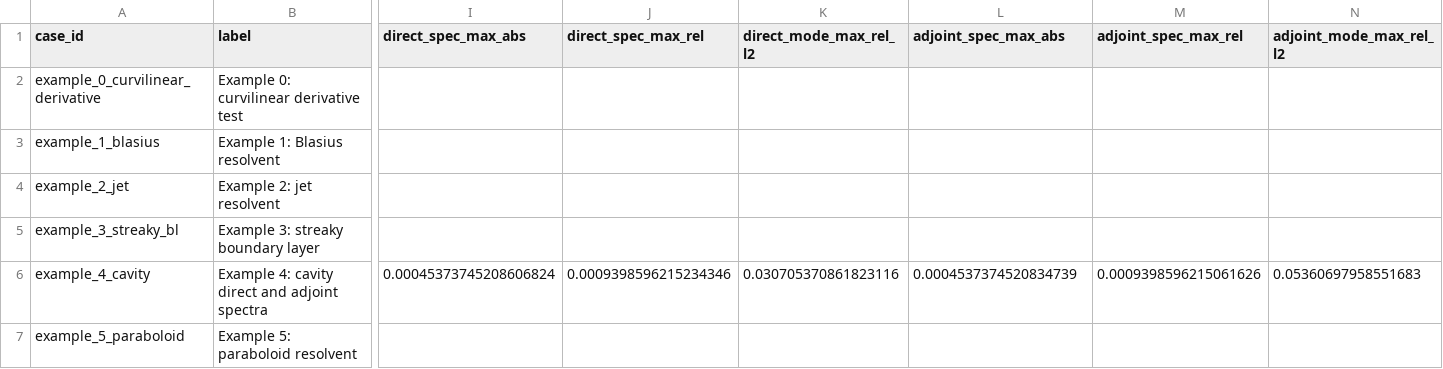
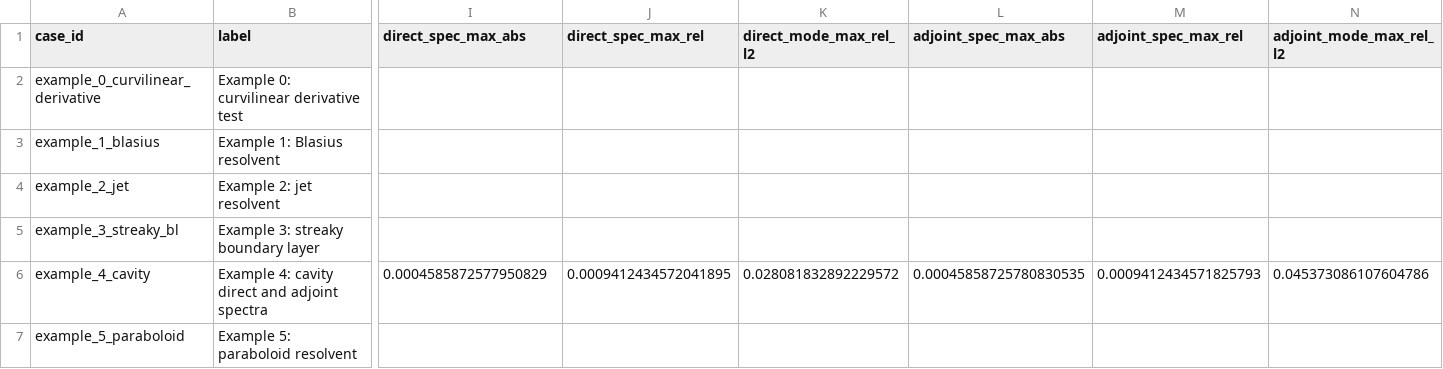
Before and after one commit to openfluids/linstabpy, a CSV file: tools/parity/reports/martini_parity_table.csv, drawn as a sheet; only a part is shown, gaps mark what is left out; the diff names each change by its address in the sheet, - before the commit and + after, or states it on an @@ line.

Commit message:
Fix cavity parity mesh and 2D mixed derivative

```diff
--- a/tools/parity/reports/martini_parity_table.csv
+++ b/tools/parity/reports/martini_parity_table.csv
-I6 (direct_spec_max_abs): 0.00045373745208606824
+I6 (direct_spec_max_abs): 0.0004585872577950829
-J6 (direct_spec_max_rel): 0.0009398596215234346
+J6 (direct_spec_max_rel): 0.0009412434572041895
-K6 (direct_mode_max_rel_l2): 0.030705370861823116
+K6 (direct_mode_max_rel_l2): 0.028081832892229572
-L6 (adjoint_spec_max_abs): 0.0004537374520834739
+L6 (adjoint_spec_max_abs): 0.00045858725780830535
-M6 (adjoint_spec_max_rel): 0.0009398596215061626
+M6 (adjoint_spec_max_rel): 0.0009412434571825793
-N6 (adjoint_mode_max_rel_l2): 0.05360697958551683
+N6 (adjoint_mode_max_rel_l2): 0.045373086107604786
```
Also changed, not shown: 5 other files.
